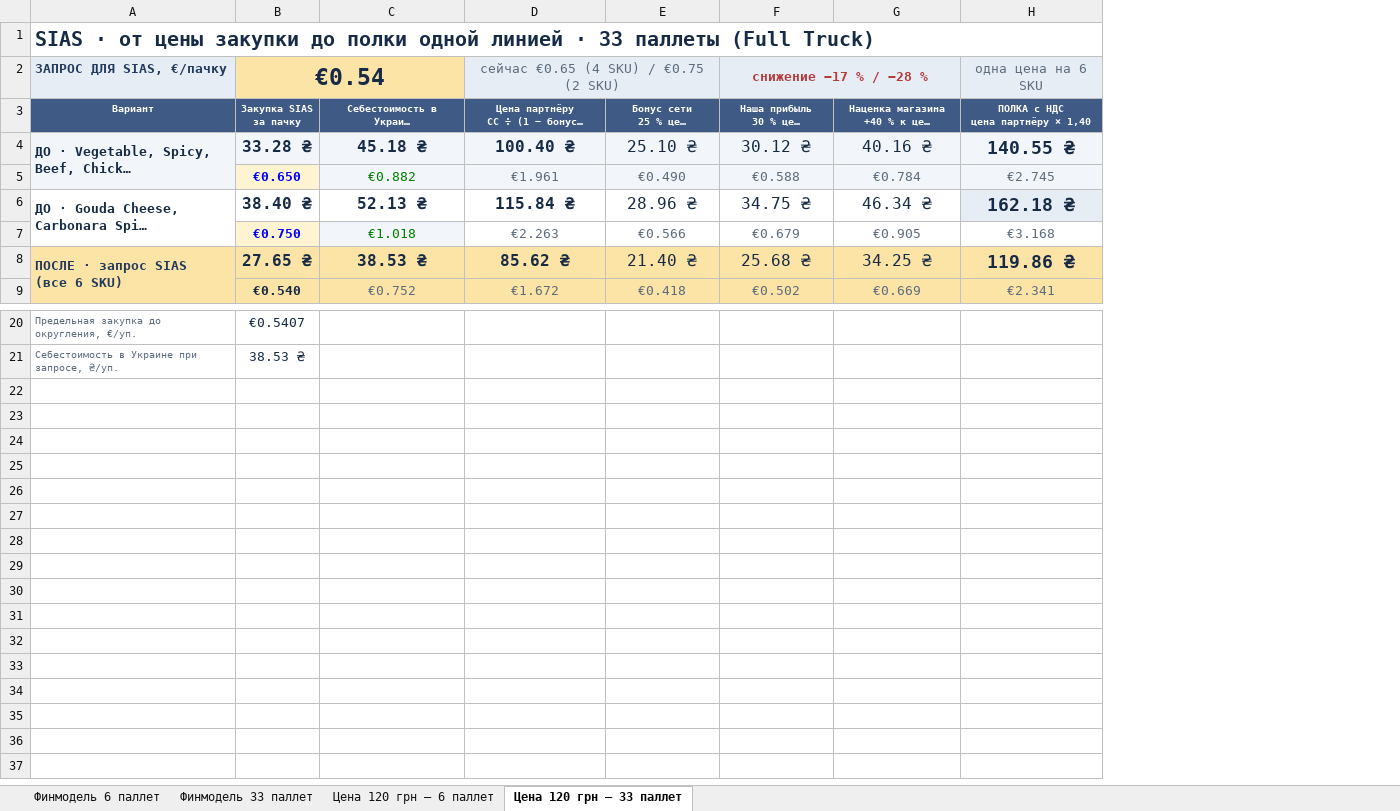
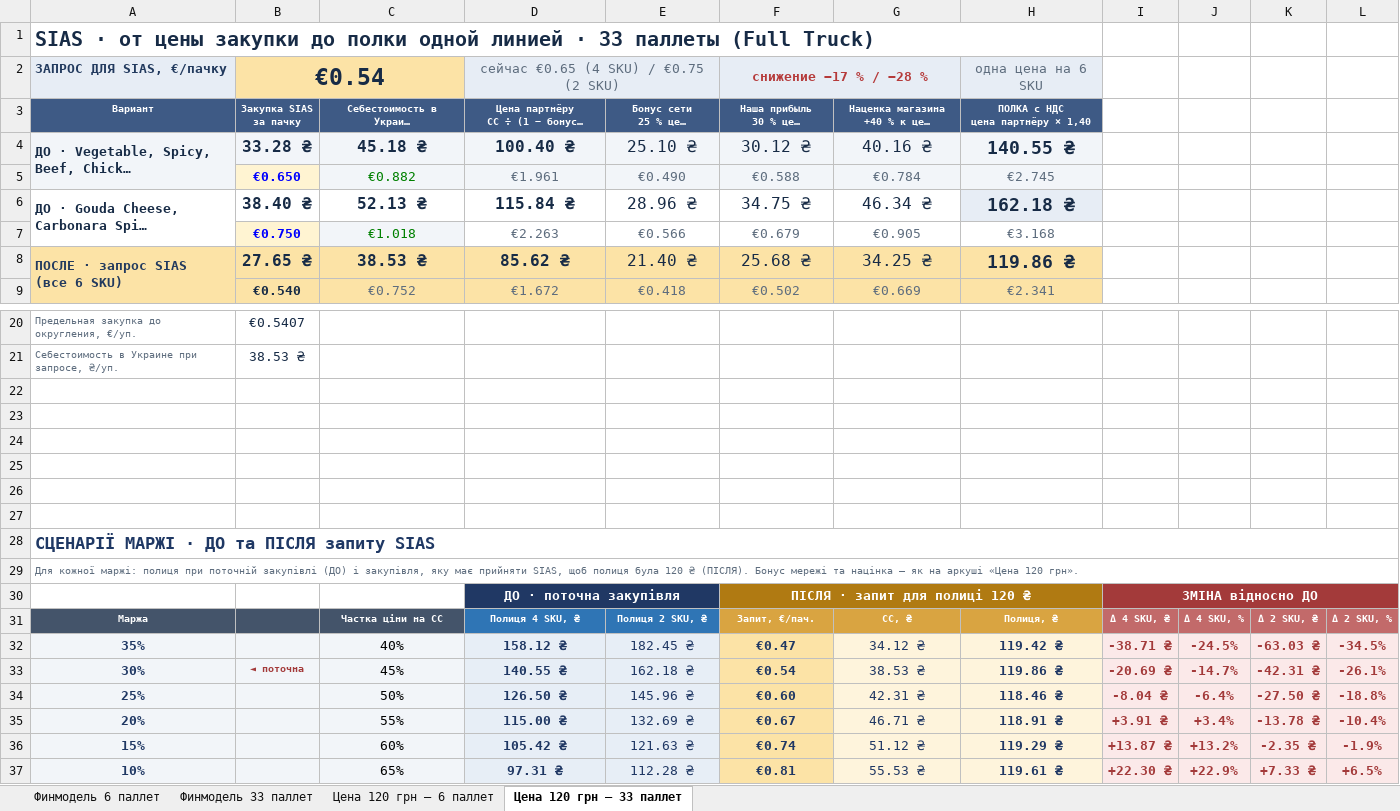
Before and after one commit to IllyaChaplygin/Chaplygin-Illya, an Excel workbook: RAMEN_FINMODEL_REAL_UA.xlsx, sheet Цена 120 грн — 33 паллет, drawn as a sheet; only a part is shown, gaps mark what is left out; long unchanged cells end in …; values as stored, in another font and other column widths than the file's, no borders; the diff names each change by its address in the sheet, - before the commit and + after, or states it on an @@ line.

```diff
--- a/RAMEN_FINMODEL_REAL_UA.xlsx (sheet Цена 120 грн — 33 паллет)
+++ b/RAMEN_FINMODEL_REAL_UA.xlsx (sheet Цена 120 грн — 33 паллет)
+column I, empty
+column J, empty
+column K, empty
+column L, empty
+row 22: (empty)
+row 23: (empty)
+row 24: (empty)
+row 25: (empty)
+row 26: (empty)
+row 27: (empty)
+row 28: СЦЕНАРІЇ МАРЖІ · ДО та ПІСЛЯ запиту SIAS
+row 29: Для кожної маржі: полиця при поточній закупівлі (ДО) і закупівля, яку має прийняти SIAS, щоб полиця була 120 ₴ (ПІСЛЯ). Бонус мережі та націнка — як на аркуші «Цена 120 грн».
+row 30:  |  |  | ДО · поточна закупівля |  | ПІСЛЯ · запит для полиці 120 ₴ |  |  | ЗМІНА відносно ДО
+row 31: Маржа |  | Частка ціни на СС | Полиця 4 SKU, ₴ | Полиця 2 SKU, ₴ | Запит, €/пач. | СС, ₴ | Полиця, ₴ | Δ 4 SKU, ₴ | Δ 4 SKU, % | Δ 2 SKU, ₴ | Δ 2 SKU, %
+row 32: 35% |  | 40% | 158.12 ₴ | 182.45 ₴ | €0.47 | 34.12 ₴ | 119.42 ₴ | -38.71 ₴ | -24.5% | -63.03 ₴ | -34.5%
+row 33: 30% | ◄ поточна | 45% | 140.55 ₴ | 162.18 ₴ | €0.54 | 38.53 ₴ | 119.86 ₴ | -20.69 ₴ | -14.7% | -42.31 ₴ | -26.1%
+row 34: 25% |  | 50% | 126.50 ₴ | 145.96 ₴ | €0.60 | 42.31 ₴ | 118.46 ₴ | -8.04 ₴ | -6.4% | -27.50 ₴ | -18.8%
+row 35: 20% |  | 55% | 115.00 ₴ | 132.69 ₴ | €0.67 | 46.71 ₴ | 118.91 ₴ | +3.91 ₴ | +3.4% | -13.78 ₴ | -10.4%
+row 36: 15% |  | 60% | 105.42 ₴ | 121.63 ₴ | €0.74 | 51.12 ₴ | 119.29 ₴ | +13.87 ₴ | +13.2% | -2.35 ₴ | -1.9%
+row 37: 10% |  | 65% | 97.31 ₴ | 112.28 ₴ | €0.81 | 55.53 ₴ | 119.61 ₴ | +22.30 ₴ | +22.9% | +7.33 ₴ | +6.5%
```
Also changed, not shown: sheet Цена 120 грн — 6 паллет, sheet Финмодель 6 паллет, sheet Финмодель 33 паллет, RAMEN_FINMODEL_INTERNAL_EN_PROPORTIONAL_COST.xlsx, 2 other files.
